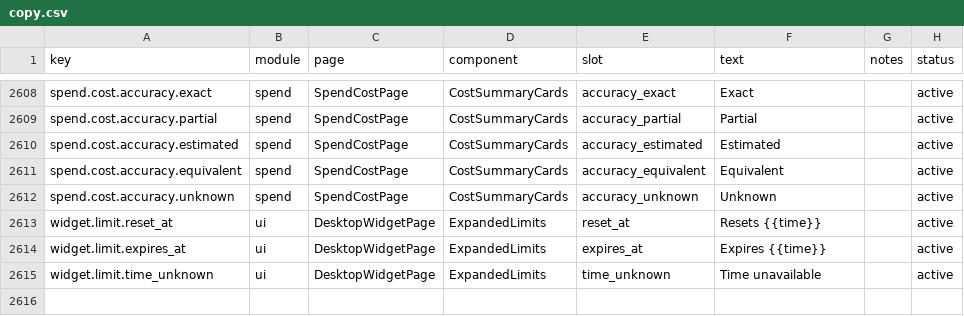
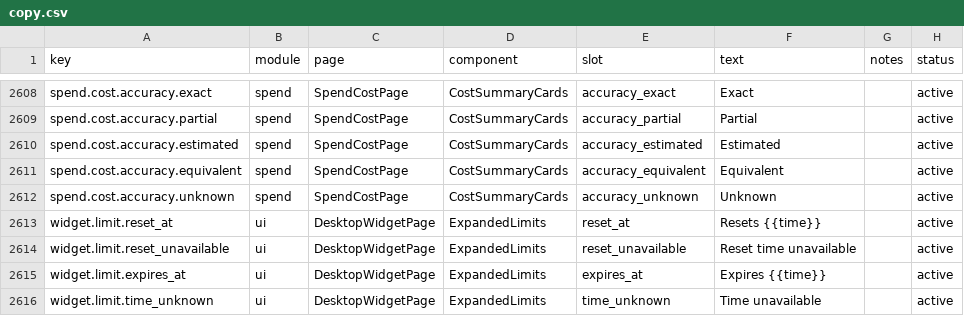
Before and after one commit to muxunson-9677/token-eyes, a CSV file: dashboard/src/content/copy.csv, drawn as a sheet; only a part is shown, gaps mark what is left out.

Commit message:
fix: harden widget quota fact display

```diff
--- a/dashboard/src/content/copy.csv
+++ b/dashboard/src/content/copy.csv
@@ -2613,2 +2613,3 @@ spend.cost.accuracy.unknown,spend,SpendCostPage,CostSummaryCards,accuracy_unknow
 widget.limit.reset_at,ui,DesktopWidgetPage,ExpandedLimits,reset_at,"Resets {{time}}",,active
+widget.limit.reset_unavailable,ui,DesktopWidgetPage,ExpandedLimits,reset_unavailable,"Reset time unavailable",,active
 widget.limit.expires_at,ui,DesktopWidgetPage,ExpandedLimits,expires_at,"Expires {{time}}",,active
```
Also changed, not shown: 6 other files.
